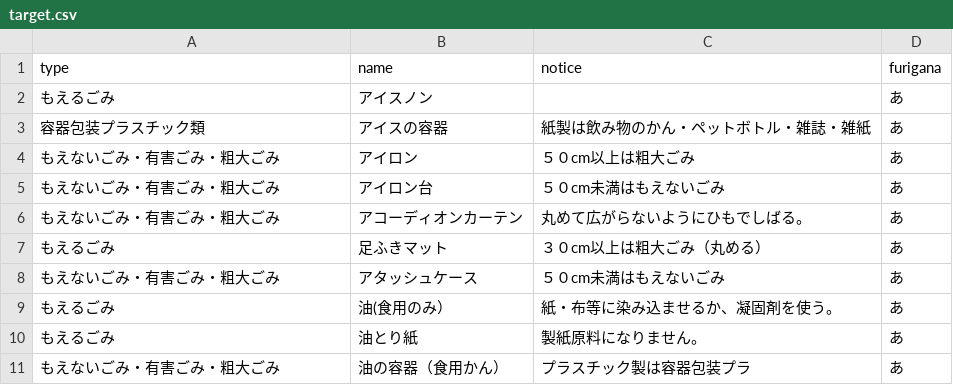
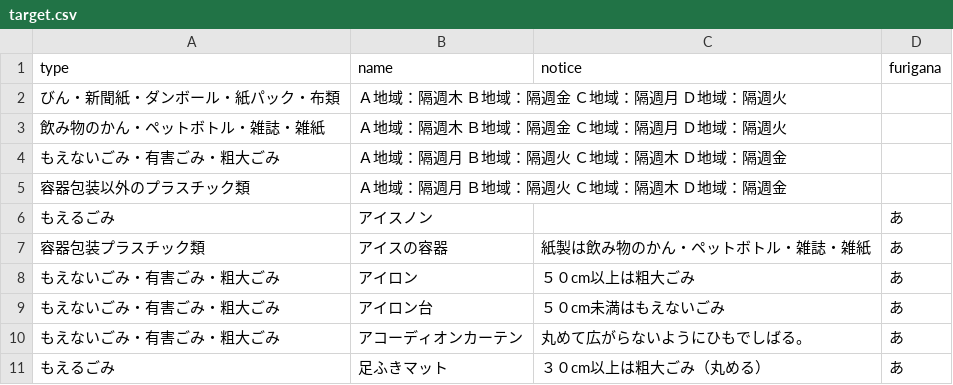
Before and after one commit to fujimino5374/5374, a CSV file: data/target.csv, drawn as a sheet; only a part is shown; the shorter side is filled out with more unchanged rows; the diff names each change by its address in the sheet, - before the commit and + after, or states it on an @@ line.

Commit message:
Update target.csv

```diff
--- a/data/target.csv
+++ b/data/target.csv
+row 2: びん・新聞紙・ダンボール・紙パック・布類 | Ａ地域：隔週木 Ｂ地域：隔週金 Ｃ地域：隔週月 Ｄ地域：隔週火
+row 3: 飲み物のかん・ペットボトル・雑誌・雑紙 | Ａ地域：隔週木 Ｂ地域：隔週金 Ｃ地域：隔週月 Ｄ地域：隔週火
+row 4: もえないごみ・有害ごみ・粗大ごみ | Ａ地域：隔週月 Ｂ地域：隔週火 Ｃ地域：隔週木 Ｄ地域：隔週金
+row 5: 容器包装以外のプラスチック類 | Ａ地域：隔週月 Ｂ地域：隔週火 Ｃ地域：隔週木 Ｄ地域：隔週金
```
